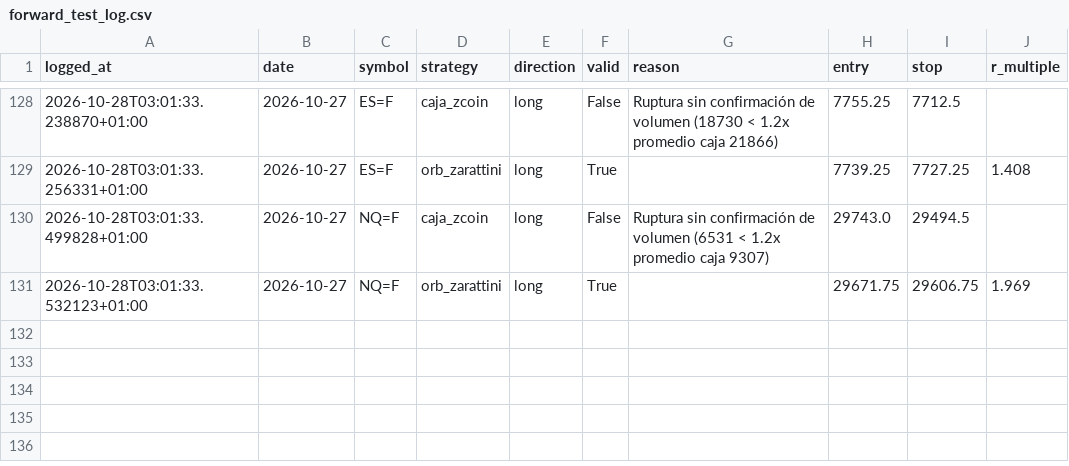
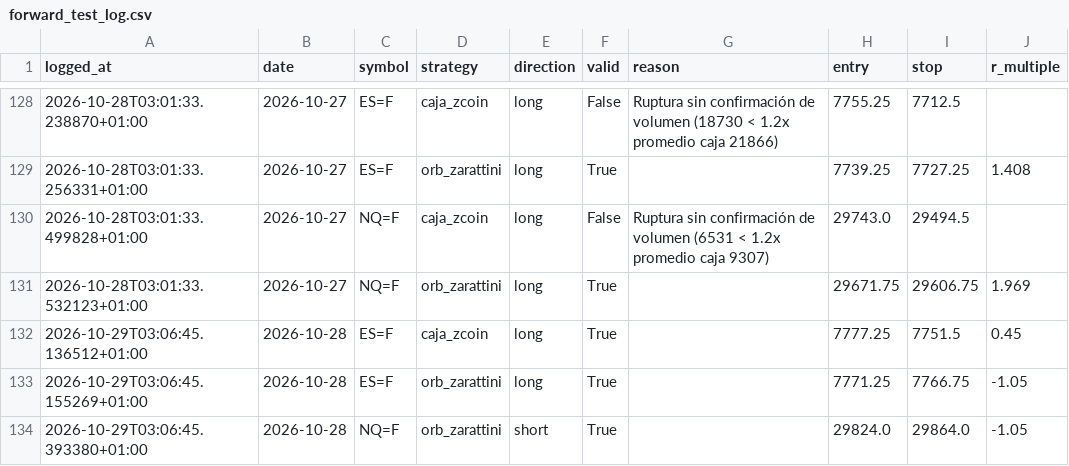
Before and after one commit to AntonVazquez/trading-bot-forward-test, a CSV file: forward_test_log.csv, drawn as a sheet; only a part is shown, gaps mark what is left out; the diff names each change by its address in the sheet, - before the commit and + after, or states it on an @@ line.

```diff
--- a/forward_test_log.csv
+++ b/forward_test_log.csv
+row 132: 2026-10-29T03:06:45.136512+01:00 | 2026-10-28 | ES=F | caja_zcoin | long | True |  | 7777.25 | 7751.5 | 0.45
+row 133: 2026-10-29T03:06:45.155269+01:00 | 2026-10-28 | ES=F | orb_zarattini | long | True |  | 7771.25 | 7766.75 | -1.05
+row 134: 2026-10-29T03:06:45.393380+01:00 | 2026-10-28 | NQ=F | orb_zarattini | short | True |  | 29824.0 | 29864.0 | -1.05
```
